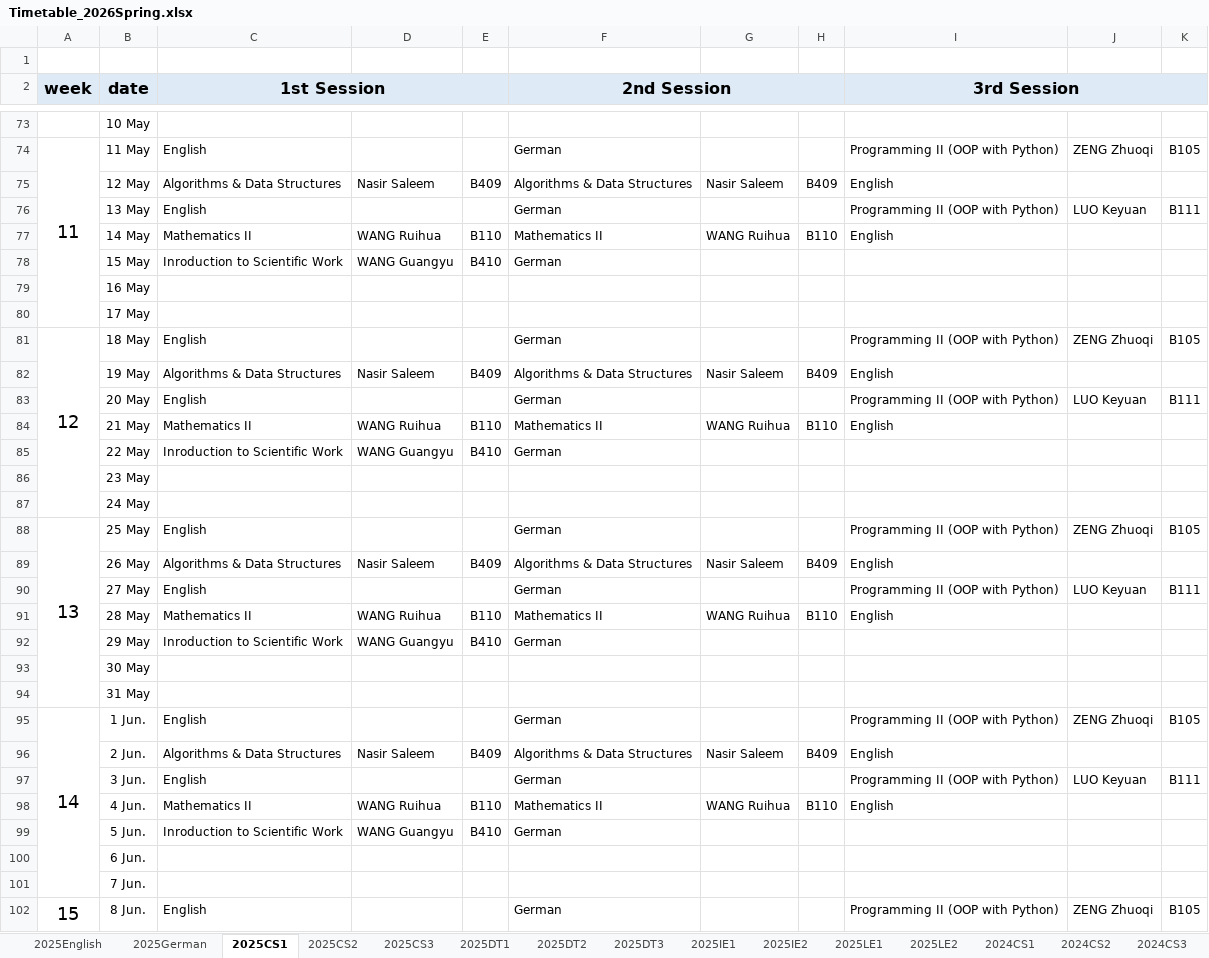
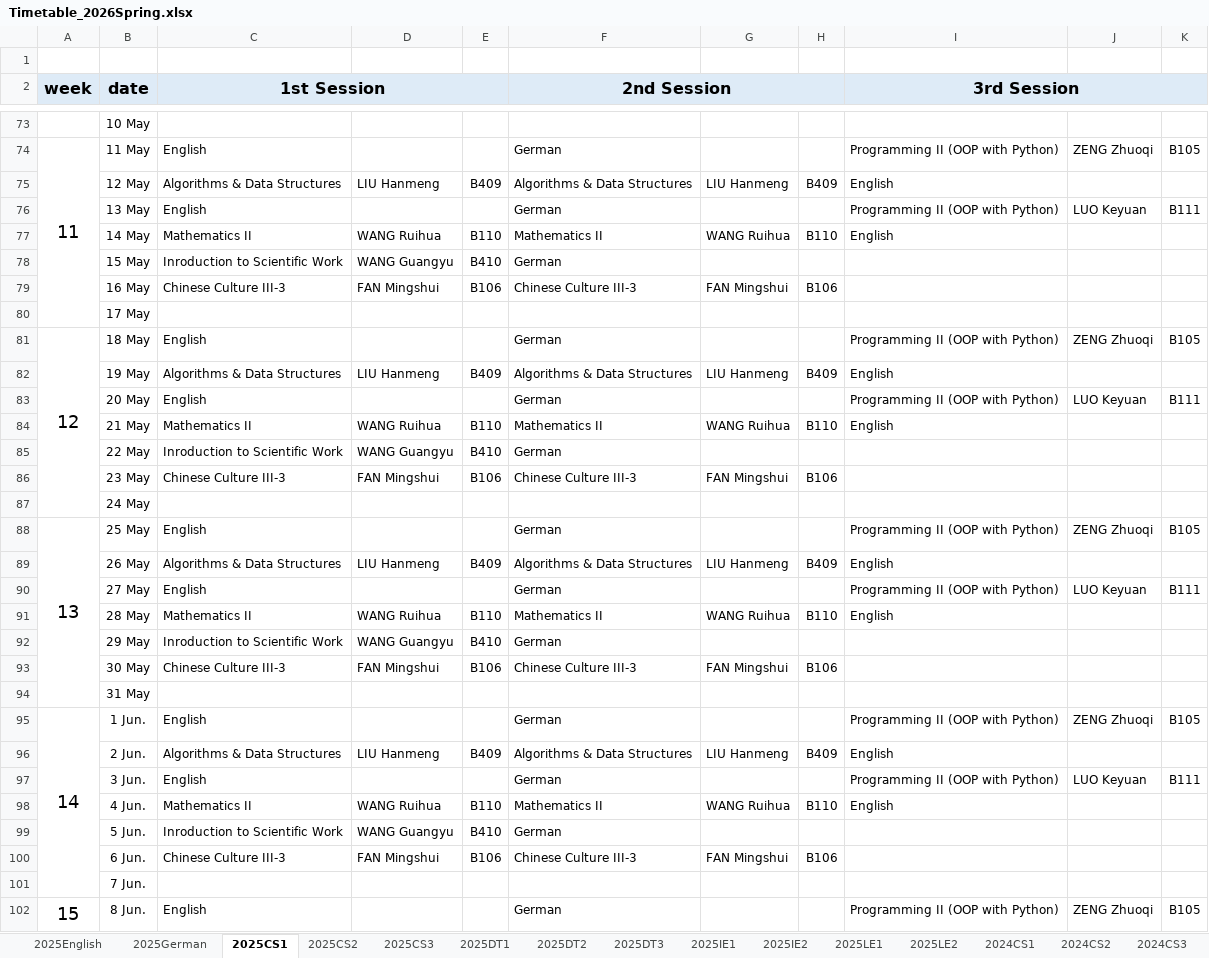
Before and after one commit to moeleak/calendar, an Excel workbook: Timetable_2026Spring.xlsx, sheet 2025CS1, drawn as a sheet; only a part is shown, gaps mark what is left out; values as stored, in another font and other column widths than the file's, no borders; the diff covers the shown part only; the diff names each change by its address in the sheet, - before the commit and + after, or states it on an @@ line.

```diff
--- a/Timetable_2026Spring.xlsx (sheet 2025CS1)
+++ b/Timetable_2026Spring.xlsx (sheet 2025CS1)
-D75: Nasir Saleem
+D75: LIU Hanmeng
-G75: Nasir Saleem
+G75: LIU Hanmeng
-C79 (1st Session): (empty)
+C79 (1st Session): Chinese Culture III-3
-D79: (empty)
+D79: FAN Mingshui
-E79: (empty)
+E79: B106
-F79 (2nd Session): (empty)
+F79 (2nd Session): Chinese Culture III-3
-G79: (empty)
+G79: FAN Mingshui
-H79: (empty)
+H79: B106
-D82: Nasir Saleem
+D82: LIU Hanmeng
-G82: Nasir Saleem
+G82: LIU Hanmeng
-C86 (1st Session): (empty)
+C86 (1st Session): Chinese Culture III-3
-D86: (empty)
+D86: FAN Mingshui
-E86: (empty)
+E86: B106
-F86 (2nd Session): (empty)
+F86 (2nd Session): Chinese Culture III-3
-G86: (empty)
+G86: FAN Mingshui
-H86: (empty)
+H86: B106
-D89: Nasir Saleem
+D89: LIU Hanmeng
-G89: Nasir Saleem
+G89: LIU Hanmeng
-C93 (1st Session): (empty)
+C93 (1st Session): Chinese Culture III-3
-D93: (empty)
+D93: FAN Mingshui
-E93: (empty)
+E93: B106
-F93 (2nd Session): (empty)
+F93 (2nd Session): Chinese Culture III-3
-G93: (empty)
+G93: FAN Mingshui
-H93: (empty)
+H93: B106
-D96: Nasir Saleem
+D96: LIU Hanmeng
-G96: Nasir Saleem
+G96: LIU Hanmeng
-C100 (1st Session): (empty)
+C100 (1st Session): Chinese Culture III-3
-D100: (empty)
+D100: FAN Mingshui
-E100: (empty)
+E100: B106
-F100 (2nd Session): (empty)
+F100 (2nd Session): Chinese Culture III-3
-G100: (empty)
+G100: FAN Mingshui
-H100: (empty)
+H100: B106
```
Also changed, not shown: 81 edited cells elsewhere in this sheet, sheet 2025DT2, sheet Classroom, sheet 2025IE2, sheet 2025CS2, sheet 2025IE1, sheet 2025DT1, 12 more sheets, public/Timetable_2026Spring.xlsx.
